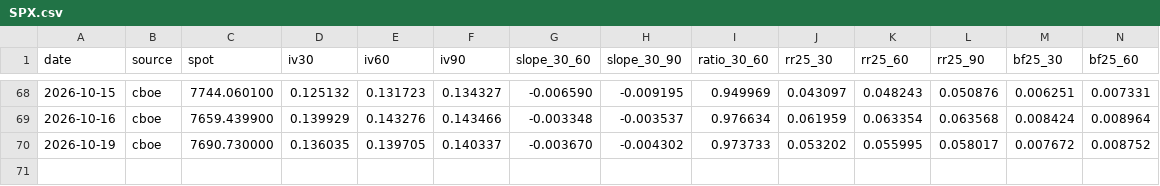
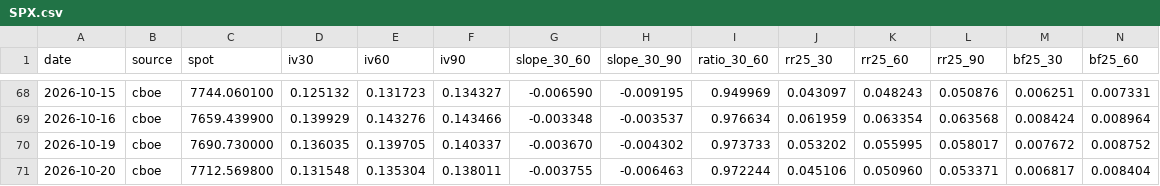
Before and after one commit to jcoogan-work/volkit-vol-data, a CSV file: SPX.csv, drawn as a sheet; only a part is shown, gaps mark what is left out; rows hold the shown columns only; the diff names each change by its address in the sheet, - before the commit and + after, or states it on an @@ line.

Commit message:
vol_data snapshot 2026-10-20

```diff
--- a/SPX.csv
+++ b/SPX.csv
+row 71: 2026-10-20 | cboe | 7712.569800 | 0.131548 | 0.135304 | 0.138011 | -0.003755 | -0.006463 | 0.972244 | 0.045106 | 0.050960 | 0.053371 | 0.006817 | 0.008404
```
